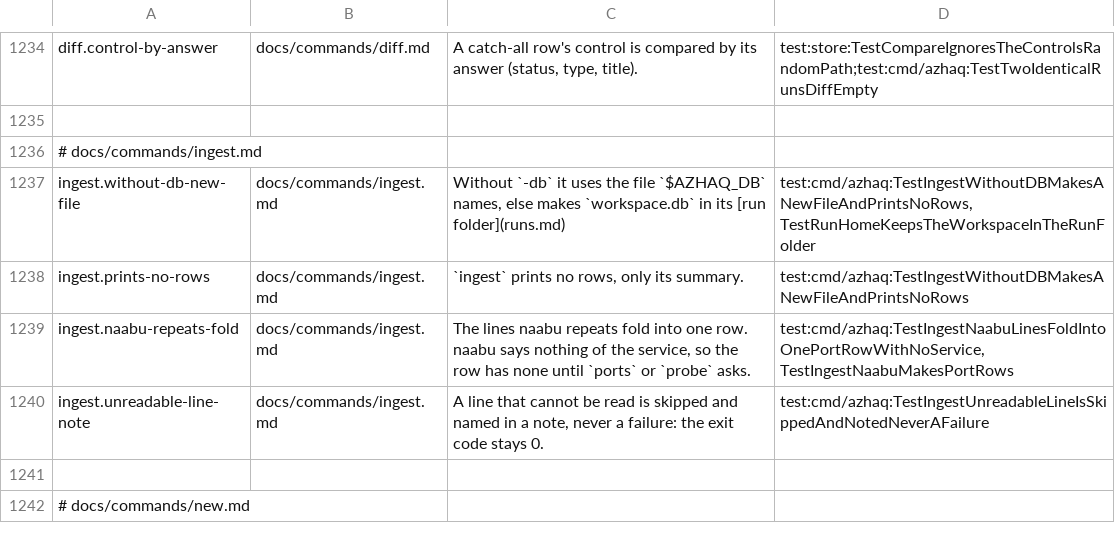
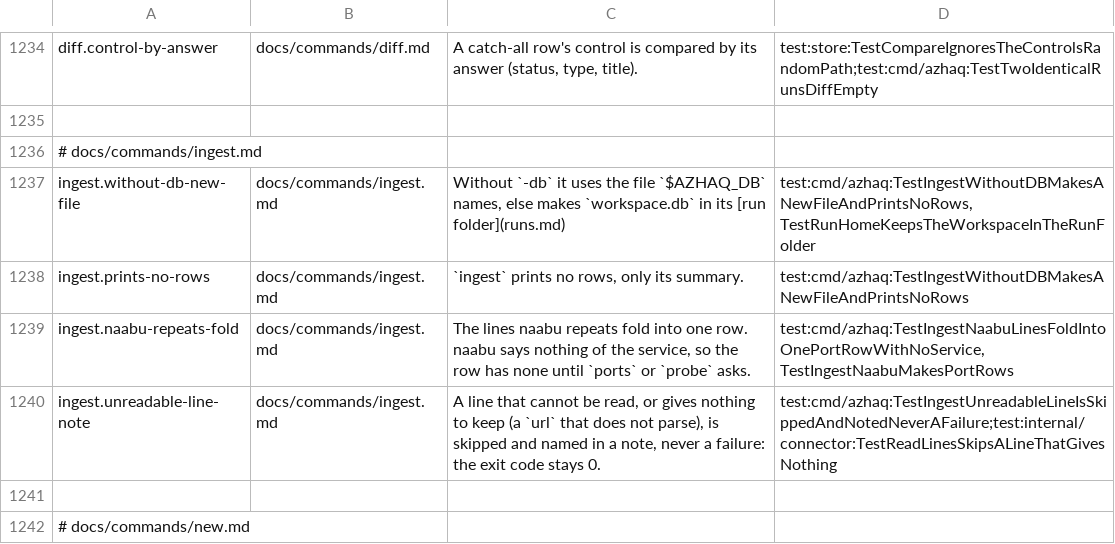
Before and after one commit to lilsadfoqs/azhaq, a TSV file: docs/claims.tsv, drawn as a sheet; only a part is shown, gaps mark what is left out.

Commit message:
fix(ingest): a line that gives nothing is skipped with its reason
A JSON line whose url does not parse was counted under its format and gave
no fact, so the per-format counts ran past results with nothing to say why.
Such a line, and an ffuf report's result of that kind, is now skipped with its
line number and reason like a line that does not parse.

Closes #317

```diff
--- a/docs/claims.tsv
+++ b/docs/claims.tsv
@@ -1239,3 +1239,3 @@ ingest.prints-no-rows	docs/commands/ingest.md	`ingest` prints no rows, only its
 ingest.naabu-repeats-fold	docs/commands/ingest.md	The lines naabu repeats fold into one row. naabu says nothing of the service, so the row has none until `ports` or `probe` asks.	test:cmd/azhaq:TestIngestNaabuLinesFoldIntoOnePortRowWithNoService,TestIngestNaabuMakesPortRows
-ingest.unreadable-line-note	docs/commands/ingest.md	A line that cannot be read is skipped and named in a note, never a failure: the exit code stays 0.	test:cmd/azhaq:TestIngestUnreadableLineIsSkippedAndNotedNeverAFailure
+ingest.unreadable-line-note	docs/commands/ingest.md	A line that cannot be read, or gives nothing to keep (a `url` that does not parse), is skipped and named in a note, never a failure: the exit code stays 0.	test:cmd/azhaq:TestIngestUnreadableLineIsSkippedAndNotedNeverAFailure;test:internal/connector:TestReadLinesSkipsALineThatGivesNothing
 
```
Also changed, not shown: 3 other files.
